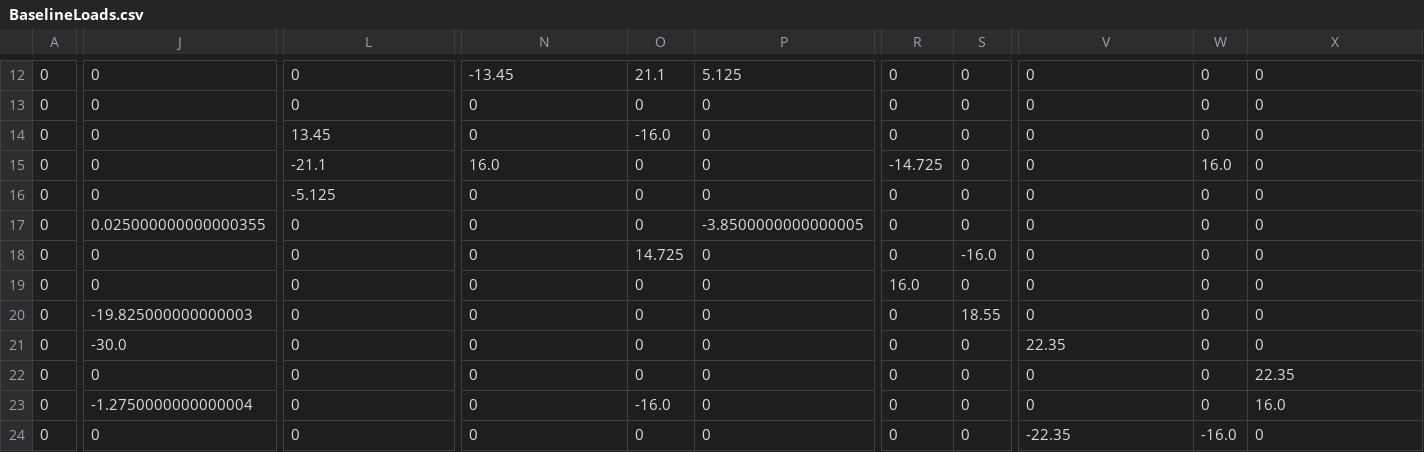
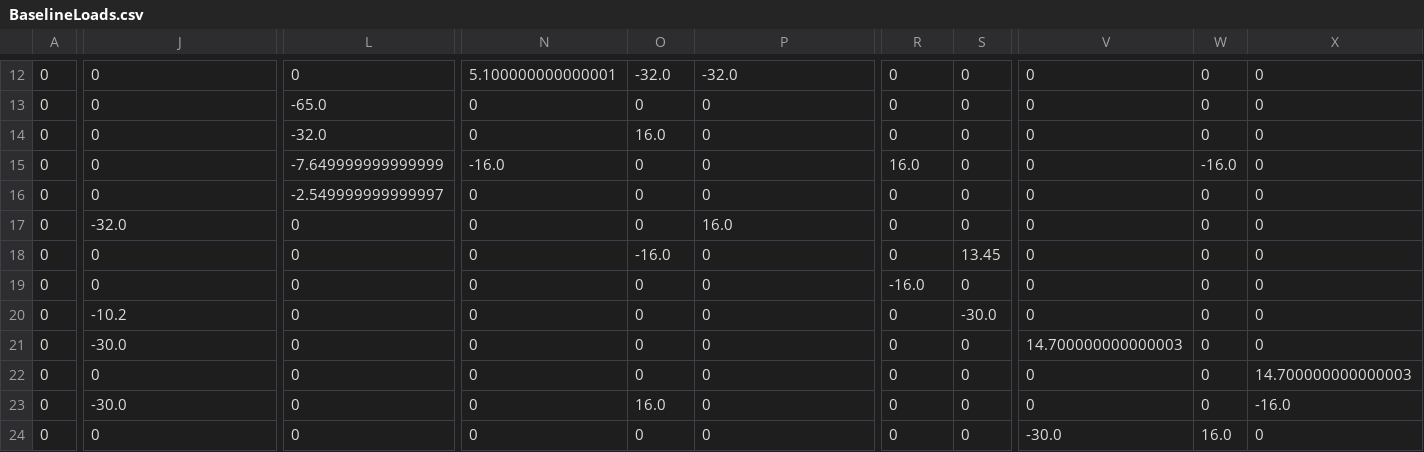
Before and after one commit to thatfrenchieguy/PowerGridResearch, a CSV file: PowerGridResearch/Code/NonInteractingGridRepair/BaselineLoads.csv, drawn as a sheet; only a part is shown, gaps mark what is left out; the diff covers the shown part only; the diff names each change by its address in the sheet, - before the commit and + after, or states it on an @@ line.

```diff
--- a/PowerGridResearch/Code/NonInteractingGridRepair/BaselineLoads.csv
+++ b/PowerGridResearch/Code/NonInteractingGridRepair/BaselineLoads.csv
-N12: -13.45
+N12: 5.100000000000001
-O12: 21.1
+O12: -32.0
-P12: 5.125
+P12: -32.0
-L13: 0
+L13: -65.0
-L14: 13.45
+L14: -32.0
-O14: -16.0
+O14: 16.0
-L15: -21.1
+L15: -7.649999999999999
-N15: 16.0
+N15: -16.0
-R15: -14.725
+R15: 16.0
-W15: 16.0
+W15: -16.0
-L16: -5.125
+L16: -2.549999999999997
-J17: 0.025000000000000355
+J17: -32.0
-P17: -3.8500000000000005
+P17: 16.0
-O18: 14.725
+O18: -16.0
-S18: -16.0
+S18: 13.45
-R19: 16.0
+R19: -16.0
-J20: -19.825000000000003
+J20: -10.2
-S20: 18.55
+S20: -30.0
-V21: 22.35
+V21: 14.700000000000003
-X22: 22.35
+X22: 14.700000000000003
-J23: -1.2750000000000004
+J23: -30.0
-O23: -16.0
+O23: 16.0
-X23: 16.0
+X23: -16.0
-V24: -22.35
+V24: -30.0
-W24: -16.0
+W24: 16.0
```
Also changed, not shown: 56 edited cells elsewhere in this file, 2 other files.
